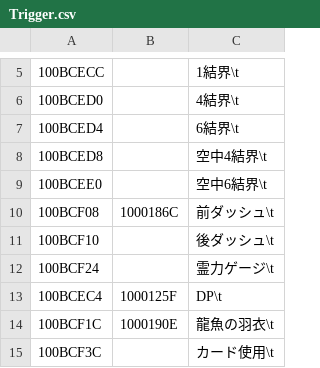
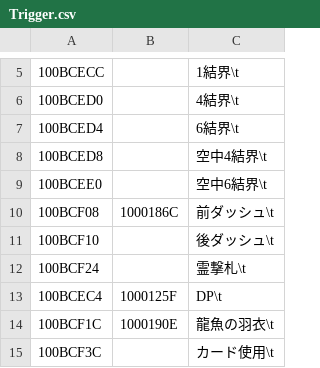
Before and after one commit to Eniwder/PEXIntlJp, a CSV file: PEXIntlJp/Trigger.csv, drawn as a sheet; only a part is shown, gaps mark what is left out.

Commit message:
fix trigger text

```diff
--- a/PEXIntlJp/Trigger.csv
+++ b/PEXIntlJp/Trigger.csv
@@ -11,3 +11,3 @@
 100BCF10,,後ダッシュ\t
-100BCF24,,霊力ゲージ\t
+100BCF24,,霊撃札\t
 100BCEC4,1000125F,DP\t
```
